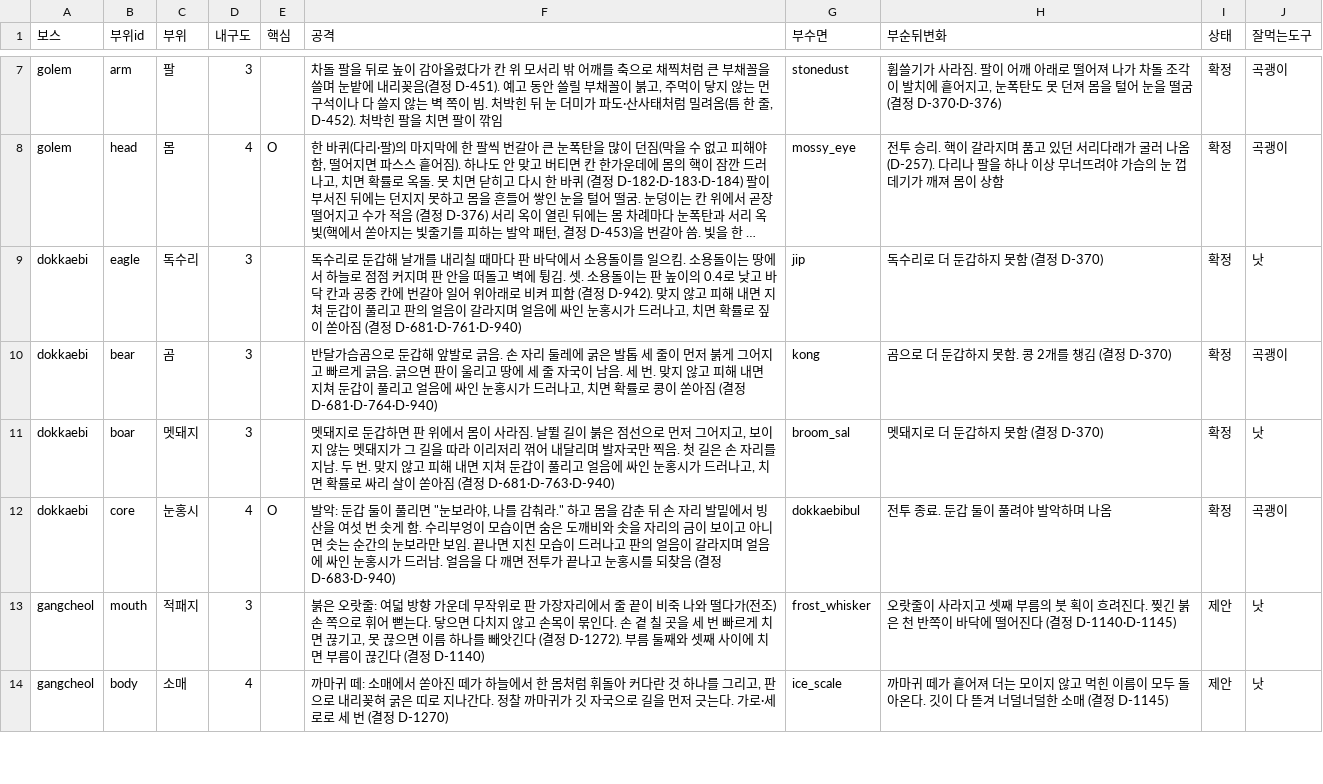
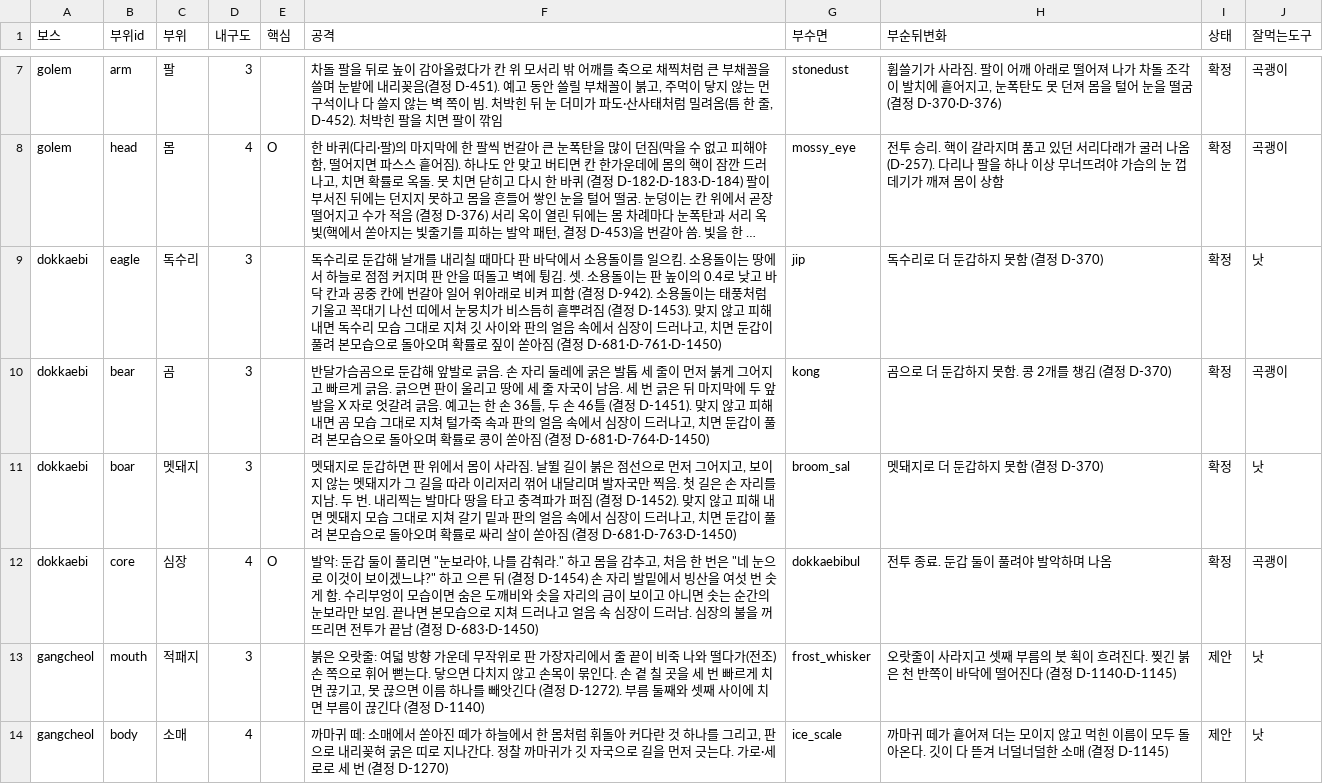
Before and after one commit to MATTTTJ/PACKOON, a CSV file: design/data/boss_parts.csv, drawn as a sheet; only a part is shown, gaps mark what is left out; long unchanged cells end in …; the diff names each change by its address in the sheet, - before the commit and + after, or states it on an @@ line.

```diff
--- a/design/data/boss_parts.csv
+++ b/design/data/boss_parts.csv
-F9 (공격): …결정 D-942). 맞지 않고 피해 내면 지쳐 둔갑이 풀리고 판의 얼음이 갈라지며 얼음에 싸인 눈홍시가 드러나고, 치면 확률로 짚이 쏟아짐 (결정 D-681·D-761·D-940)
+F9 (공격): …결정 D-942). 소용돌이는 태풍처럼 기울고 꼭대기 나선 띠에서 눈뭉치가 비스듬히 흩뿌려짐 (결정 D-1453). 맞지 않고 피해 내면 독수리 모습 그대로 지쳐 깃 사이와 판의 얼음 속에서 심장이 드러나고, 치면 둔갑이 풀려 본모습으로 돌아오며 확률로 짚이 쏟아짐 (결정 D-681·D-761·D-1450)
-F10 (공격): …. 세 번. 맞지 않고 피해 내면 지쳐 둔갑이 풀리고 얼음에 싸인 눈홍시가 드러나고, 치면 확률로 콩이 쏟아짐 (결정 D-681·D-764·D-940)
+F10 (공격): …. 세 번 긁은 뒤 마지막에 두 앞발을 X 자로 엇갈려 긁음. 예고는 한 손 36틀, 두 손 46틀 (결정 D-1451). 맞지 않고 피해 내면 곰 모습 그대로 지쳐 털가죽 속과 판의 얼음 속에서 심장이 드러나고, 치면 둔갑이 풀려 본모습으로 돌아오며 확률로 콩이 쏟아짐 (결정 D-681·D-764·D-1450)
-F11 (공격): …두 번. 맞지 않고 피해 내면 지쳐 둔갑이 풀리고 얼음에 싸인 눈홍시가 드러나고, 치면 확률로 싸리 살이 쏟아짐 (결정 D-681·D-763·D-940)
+F11 (공격): …두 번. 내리찍는 발마다 땅을 타고 충격파가 퍼짐 (결정 D-1452). 맞지 않고 피해 내면 멧돼지 모습 그대로 지쳐 갈기 밑과 판의 얼음 속에서 심장이 드러나고, 치면 둔갑이 풀려 본모습으로 돌아오며 확률로 싸리 살이 쏟아짐 (결정 D-681·D-763·D-1450)
-C12 (부위): 눈홍시
+C12 (부위): 심장
-F12 (공격): …몸을 감춘 뒤 손 자리 발밑에서 빙산을 여섯 번 솟게 함. 수리부엉이 모습이면 숨은 도깨비와 솟을 자리의 금이 보이고 아니면 솟는 순간의 눈보라만 보임. 끝나면 지친 모습이 드러나고 판의 얼음이 갈라지며 얼음에 싸인 눈홍시가 드러남. 얼음을 다 깨면 전투가 끝나고 눈홍시를 되찾음 (결정 D-683·D-940)
+F12 (공격): …몸을 감추고, 처음 한 번은 "네 눈으로 이것이 보이겠느냐?" 하고 으른 뒤 (결정 D-1454) 손 자리 발밑에서 빙산을 여섯 번 솟게 함. 수리부엉이 모습이면 숨은 도깨비와 솟을 자리의 금이 보이고 아니면 솟는 순간의 눈보라만 보임. 끝나면 본모습으로 지쳐 드러나고 얼음 속 심장이 드러남. 심장의 불을 꺼뜨리면 전투가 끝남 (결정 D-683·D-1450)
```
Also changed, not shown: design/data/bosses.csv, design/data/decisions.csv, 8 other files.
